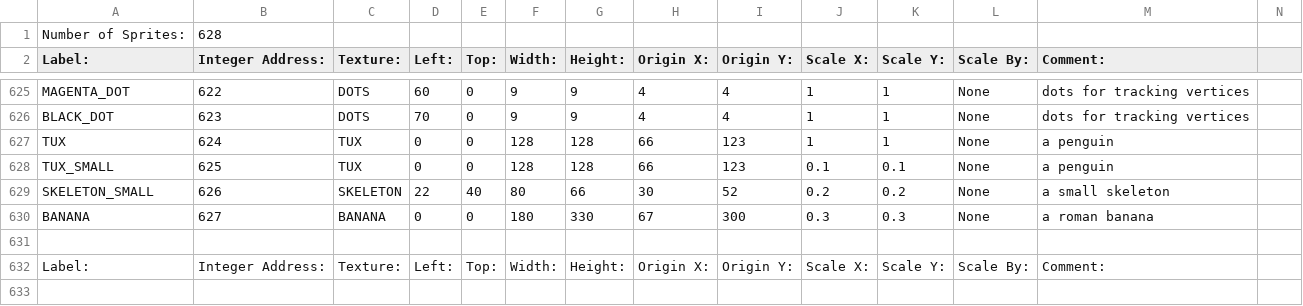
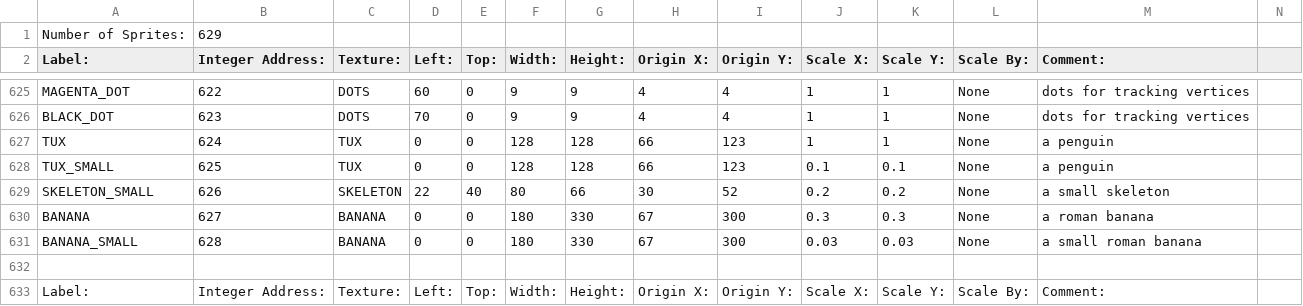
Before and after one commit to BostonBrooks/Spaghetti_Graveyard_Zero_2026, a CSV file: games/game0/maps/skellychase/graphics/sprites.csv, drawn as a sheet; only a part is shown, gaps mark what is left out.

Commit message:
added a banana mapicon

```diff
--- a/games/game0/maps/skellychase/graphics/sprites.csv
+++ b/games/game0/maps/skellychase/graphics/sprites.csv
@@ -1,2 +1,2 @@
-Number of Sprites:,628,,,,,,,,,,,,
+Number of Sprites:,629,,,,,,,,,,,,
 Label:,Integer Address:,Texture:,Left:,Top:,Width:,Height:,Origin X:,Origin Y:,Scale X:,Scale Y:,Scale By:,Comment:,
@@ -630,2 +630,3 @@ SKELETON_SMALL,626,SKELETON,22,40,80,66,30,52,0.2,0.2,None,a small skeleton
 BANANA,627,BANANA,0,0,180,330,67,300,0.3,0.3,None,a roman banana
+BANANA_SMALL,628,BANANA,0,0,180,330,67,300,0.03,0.03,None,a small roman banana
 
```
Also changed, not shown: 3 other files.
